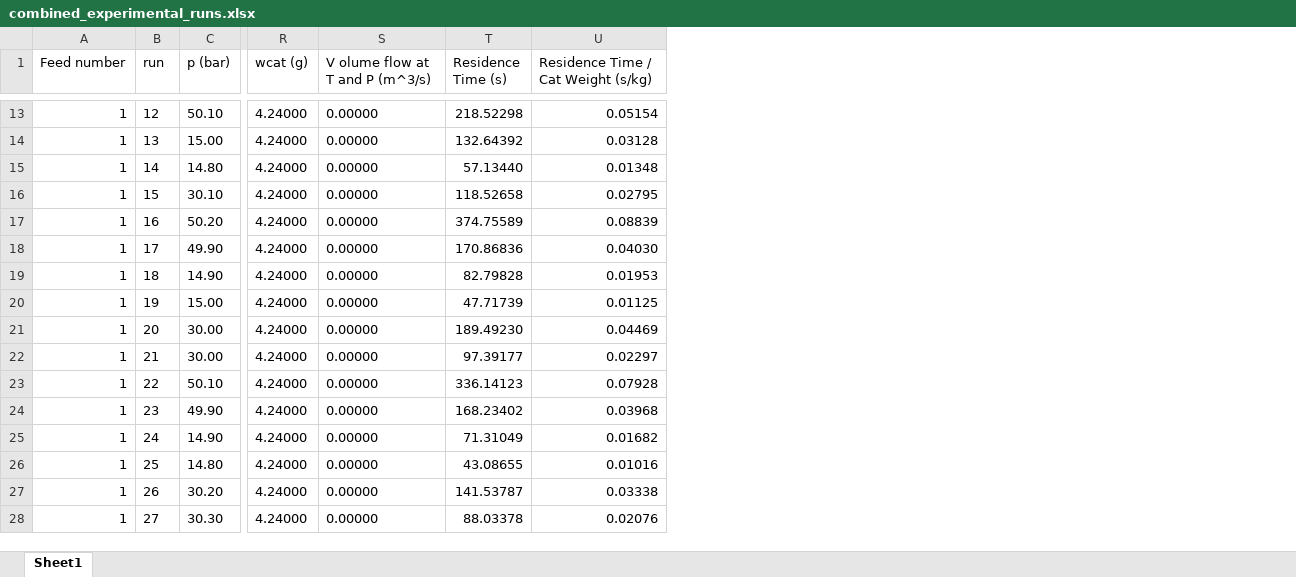
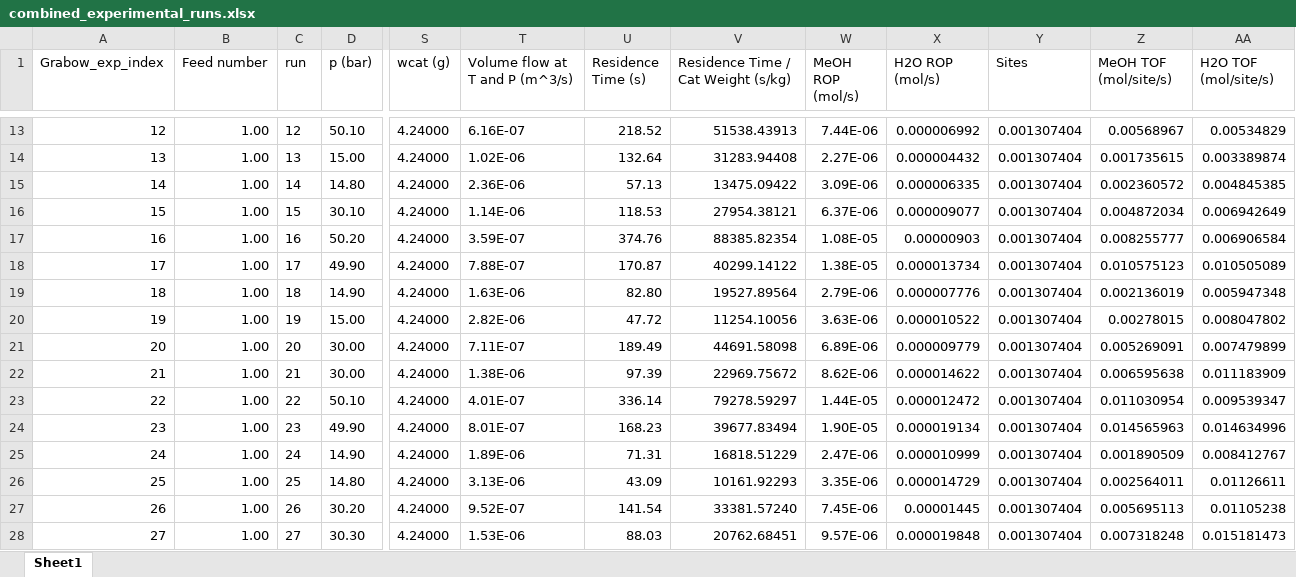
Before and after one commit to comocheng/meOH-analysis, an Excel workbook: cantera_simulations/Graaf_data/combined_experimental_runs.xlsx, sheet Sheet1, drawn as a sheet; only a part is shown, gaps mark what is left out; values as stored, in another font and other column widths than the file's, no borders; removed rows and columns are numbered as before the commit, all else as after; the diff covers the shown part only; the diff names each change by its address in the sheet, - before the commit and + after, or states it on an @@ line.

```diff
--- a/cantera_simulations/Graaf_data/combined_experimental_runs.xlsx (sheet Sheet1)
+++ b/cantera_simulations/Graaf_data/combined_experimental_runs.xlsx (sheet Sheet1)
+column A (Grabow_exp_index), rows 13-28: 12 | 13 | 14 | 15 | 16 | 17 | 18 | 19 | 20 | 21 | 22 | 23 | 24 | 25 | 26 | 27
-column S (V olume flow at T and P (m^3/s)), rows 13-28: all 0.00000
+column T (Volume flow at T and P (m^3/s)), rows 13-28: 6.16E-07 | 1.02E-06 | 2.36E-06 | 1.14E-06 | 3.59E-07 | 7.88E-07 | 1.63E-06 | 2.82E-06 | 7.11E-07 | 1.38E-06 | 4.01E-07 | 8.01E-07 | 1.89E-06 | 3.13E-06 | 9.52E-07 | 1.53E-06
+column W (MeOH ROP (mol/s)), rows 13-28: 7.44E-06 | 2.27E-06 | 3.09E-06 | 6.37E-06 | 1.08E-05 | 1.38E-05 | 2.79E-06 | 3.63E-06 | 6.89E-06 | 8.62E-06 | 1.44E-05 | 1.90E-05 | 2.47E-06 | 3.35E-06 | 7.45E-06 | 9.57E-06
+column X (H2O ROP (mol/s)), rows 13-28: 0.000006992 | 0.000004432 | 0.000006335 | 0.000009077 | 0.00000903 | 0.000013734 | 0.000007776 | 0.000010522 | 0.000009779 | 0.000014622 | 0.000012472 | 0.000019134 | 0.000010999 | 0.000014729 | 0.00001445 | 0.000019848
+column Y (Sites), rows 13-28: all 0.001307404
+column Z (MeOH TOF (mol/site/s)), rows 13-28: 0.00568967 | 0.001735615 | 0.002360572 | 0.004872034 | 0.008255777 | 0.010575123 | 0.002136019 | 0.00278015 | 0.005269091 | 0.006595638 | 0.011030954 | 0.014565963 | 0.001890509 | 0.002564011 | 0.005695113 | 0.007318248
+column AA (H2O TOF (mol/site/s)), rows 13-28: 0.00534829 | 0.003389874 | 0.004845385 | 0.006942649 | 0.006906584 | 0.010505089 | 0.005947348 | 0.008047802 | 0.007479899 | 0.011183909 | 0.009539347 | 0.014634996 | 0.008412767 | 0.01126611 | 0.01105238 | 0.015181473
-B13:B28 (Feed number): 1
+B13:B28 (Feed number): 1.00
-U13 (Residence Time (s)): 218.52298
+U13 (Residence Time (s)): 218.52
-V13: 0.05154
+V13: 51538.43913
-U14 (Residence Time (s)): 132.64392
+U14 (Residence Time (s)): 132.64
-V14: 0.03128
+V14: 31283.94408
-U15 (Residence Time (s)): 57.13440
+U15 (Residence Time (s)): 57.13
-V15: 0.01348
+V15: 13475.09422
-U16 (Residence Time (s)): 118.52658
+U16 (Residence Time (s)): 118.53
-V16: 0.02795
+V16: 27954.38121
-U17 (Residence Time (s)): 374.75589
+U17 (Residence Time (s)): 374.76
-V17: 0.08839
+V17: 88385.82354
-U18 (Residence Time (s)): 170.86836
+U18 (Residence Time (s)): 170.87
-V18: 0.04030
+V18: 40299.14122
-U19 (Residence Time (s)): 82.79828
+U19 (Residence Time (s)): 82.80
-V19: 0.01953
+V19: 19527.89564
-U20 (Residence Time (s)): 47.71739
+U20 (Residence Time (s)): 47.72
-V20: 0.01125
+V20: 11254.10056
-U21 (Residence Time (s)): 189.49230
+U21 (Residence Time (s)): 189.49
-V21: 0.04469
+V21: 44691.58098
-U22 (Residence Time (s)): 97.39177
+U22 (Residence Time (s)): 97.39
-V22: 0.02297
+V22: 22969.75672
-U23 (Residence Time (s)): 336.14123
+U23 (Residence Time (s)): 336.14
-V23: 0.07928
+V23: 79278.59297
-U24 (Residence Time (s)): 168.23402
+U24 (Residence Time (s)): 168.23
-V24: 0.03968
+V24: 39677.83494
-U25 (Residence Time (s)): 71.31049
+U25 (Residence Time (s)): 71.31
-V25: 0.01682
+V25: 16818.51229
-U26 (Residence Time (s)): 43.08655
+U26 (Residence Time (s)): 43.09
-V26: 0.01016
+V26: 10161.92293
-U27 (Residence Time (s)): 141.53787
+U27 (Residence Time (s)): 141.54
-V27: 0.03338
+V27: 33381.57240
-U28 (Residence Time (s)): 88.03378
+U28 (Residence Time (s)): 88.03
-V28: 0.02076
+V28: 20762.68451
```
Also changed, not shown: 642 edited cells elsewhere in this sheet, formulas that keep their value, cantera_simulations/Graaf_data/Feed_6a.xlsx, cantera_simulations/Graaf_data/Feed_6b.xlsx, 7 other files.
